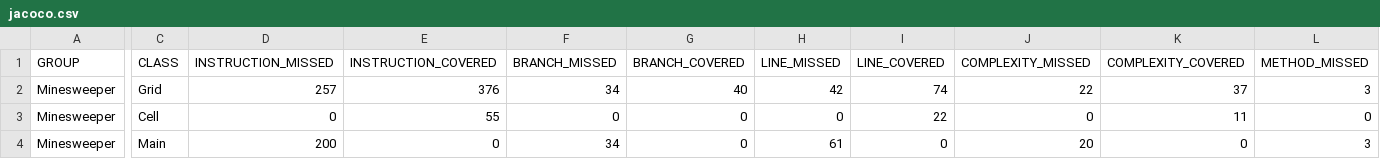
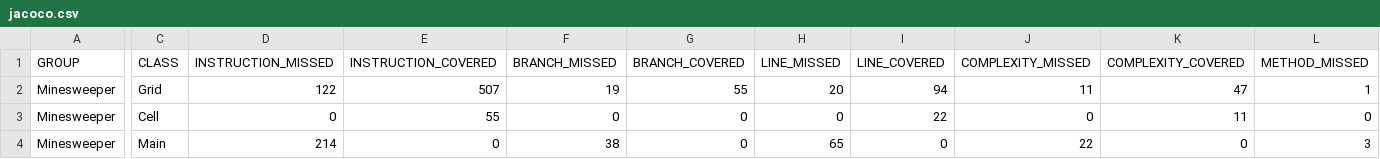
Before and after one commit to CaledonianGuy/MinesweeperProject, a CSV file: target/site/jacoco/jacoco.csv, drawn as a sheet; only a part is shown, gaps mark what is left out; the diff covers the shown part only; the diff names each change by its address in the sheet, - before the commit and + after, or states it on an @@ line.

```diff
--- a/target/site/jacoco/jacoco.csv
+++ b/target/site/jacoco/jacoco.csv
-D2 (INSTRUCTION_MISSED): 257
+D2 (INSTRUCTION_MISSED): 122
-E2 (INSTRUCTION_COVERED): 376
+E2 (INSTRUCTION_COVERED): 507
-F2 (BRANCH_MISSED): 34
+F2 (BRANCH_MISSED): 19
-G2 (BRANCH_COVERED): 40
+G2 (BRANCH_COVERED): 55
-H2 (LINE_MISSED): 42
+H2 (LINE_MISSED): 20
-I2 (LINE_COVERED): 74
+I2 (LINE_COVERED): 94
-J2 (COMPLEXITY_MISSED): 22
+J2 (COMPLEXITY_MISSED): 11
-K2 (COMPLEXITY_COVERED): 37
+K2 (COMPLEXITY_COVERED): 47
-L2 (METHOD_MISSED): 3
+L2 (METHOD_MISSED): 1
-D4 (INSTRUCTION_MISSED): 200
+D4 (INSTRUCTION_MISSED): 214
-F4 (BRANCH_MISSED): 34
+F4 (BRANCH_MISSED): 38
-H4 (LINE_MISSED): 61
+H4 (LINE_MISSED): 65
-J4 (COMPLEXITY_MISSED): 20
+J4 (COMPLEXITY_MISSED): 22
```
Also changed, not shown: 1 edited cell elsewhere in this file, 20 other files.
